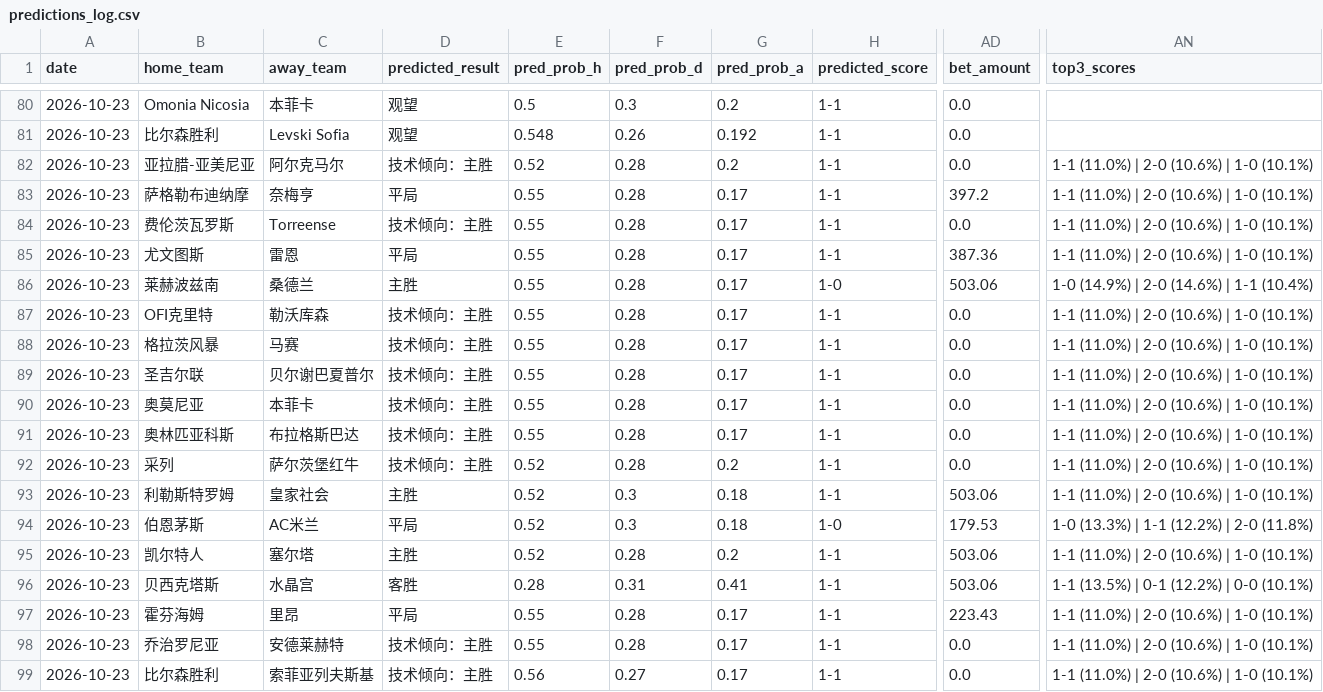
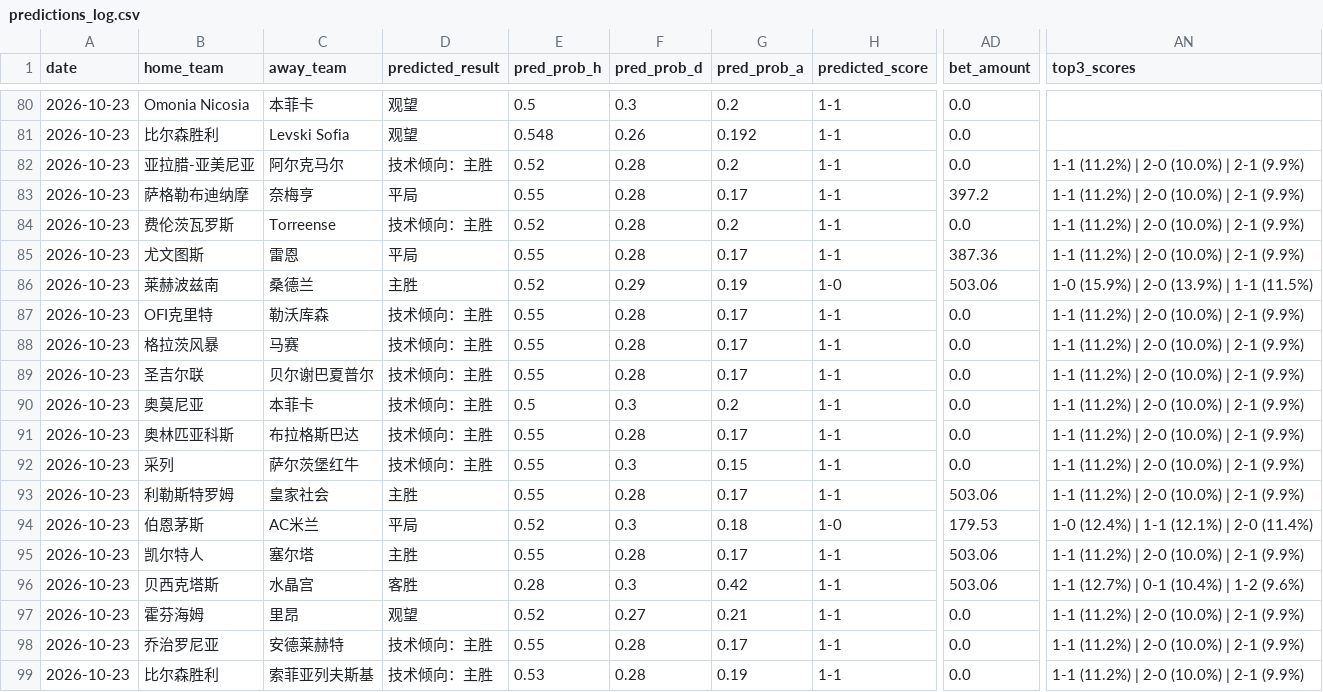
Before and after one commit to kejiqun/epl-prediction, a CSV file: predictions_log.csv, drawn as a sheet; only a part is shown, gaps mark what is left out; the diff names each change by its address in the sheet, - before the commit and + after, or states it on an @@ line.

```diff
--- a/predictions_log.csv
+++ b/predictions_log.csv
-AN82:AN85 (top3_scores): 1-1 (11.0%) | 2-0 (10.6%) | 1-0 (10.1%)
+AN82:AN85 (top3_scores): 1-1 (11.2%) | 2-0 (10.0%) | 2-1 (9.9%)
-E84 (pred_prob_h): 0.55
+E84 (pred_prob_h): 0.52
-G84 (pred_prob_a): 0.17
+G84 (pred_prob_a): 0.2
-E86 (pred_prob_h): 0.55
+E86 (pred_prob_h): 0.52
-F86 (pred_prob_d): 0.28
+F86 (pred_prob_d): 0.29
-G86 (pred_prob_a): 0.17
+G86 (pred_prob_a): 0.19
-AN86 (top3_scores): 1-0 (14.9%) | 2-0 (14.6%) | 1-1 (10.4%)
+AN86 (top3_scores): 1-0 (15.9%) | 2-0 (13.9%) | 1-1 (11.5%)
-AN87:AN93 (top3_scores): 1-1 (11.0%) | 2-0 (10.6%) | 1-0 (10.1%)
+AN87:AN93 (top3_scores): 1-1 (11.2%) | 2-0 (10.0%) | 2-1 (9.9%)
-E90 (pred_prob_h): 0.55
+E90 (pred_prob_h): 0.5
-F90 (pred_prob_d): 0.28
+F90 (pred_prob_d): 0.3
-G90 (pred_prob_a): 0.17
+G90 (pred_prob_a): 0.2
-E92:E93 (pred_prob_h): 0.52
+E92:E93 (pred_prob_h): 0.55
-F92 (pred_prob_d): 0.28
+F92 (pred_prob_d): 0.3
-G92 (pred_prob_a): 0.2
+G92 (pred_prob_a): 0.15
-F93 (pred_prob_d): 0.3
+F93 (pred_prob_d): 0.28
-G93 (pred_prob_a): 0.18
+G93 (pred_prob_a): 0.17
-AN94 (top3_scores): 1-0 (13.3%) | 1-1 (12.2%) | 2-0 (11.8%)
+AN94 (top3_scores): 1-0 (12.4%) | 1-1 (12.1%) | 2-0 (11.4%)
-E95 (pred_prob_h): 0.52
+E95 (pred_prob_h): 0.55
-G95 (pred_prob_a): 0.2
+G95 (pred_prob_a): 0.17
-AN95 (top3_scores): 1-1 (11.0%) | 2-0 (10.6%) | 1-0 (10.1%)
+AN95 (top3_scores): 1-1 (11.2%) | 2-0 (10.0%) | 2-1 (9.9%)
-F96 (pred_prob_d): 0.31
+F96 (pred_prob_d): 0.3
-G96 (pred_prob_a): 0.41
+G96 (pred_prob_a): 0.42
-AN96 (top3_scores): 1-1 (13.5%) | 0-1 (12.2%) | 0-0 (10.1%)
+AN96 (top3_scores): 1-1 (12.7%) | 0-1 (10.4%) | 1-2 (9.6%)
-D97 (predicted_result): 平局
+D97 (predicted_result): 观望
-E97 (pred_prob_h): 0.55
+E97 (pred_prob_h): 0.52
-F97 (pred_prob_d): 0.28
+F97 (pred_prob_d): 0.27
-G97 (pred_prob_a): 0.17
+G97 (pred_prob_a): 0.21
-AD97 (bet_amount): 223.43
+AD97 (bet_amount): 0.0
-AN97:AN99 (top3_scores): 1-1 (11.0%) | 2-0 (10.6%) | 1-0 (10.1%)
+AN97:AN99 (top3_scores): 1-1 (11.2%) | 2-0 (10.0%) | 2-1 (9.9%)
-E99 (pred_prob_h): 0.56
+E99 (pred_prob_h): 0.53
-F99 (pred_prob_d): 0.27
+F99 (pred_prob_d): 0.28
-G99 (pred_prob_a): 0.17
+G99 (pred_prob_a): 0.19
```
Also changed, not shown: daily_jczq_picks.csv, real_odds.csv, 8 other files.
